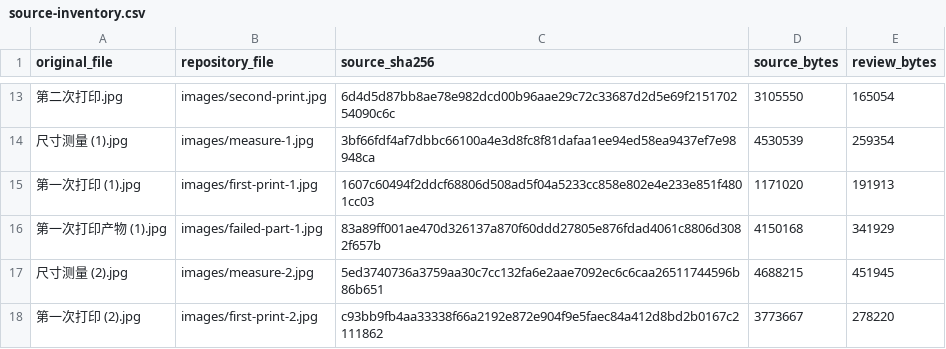
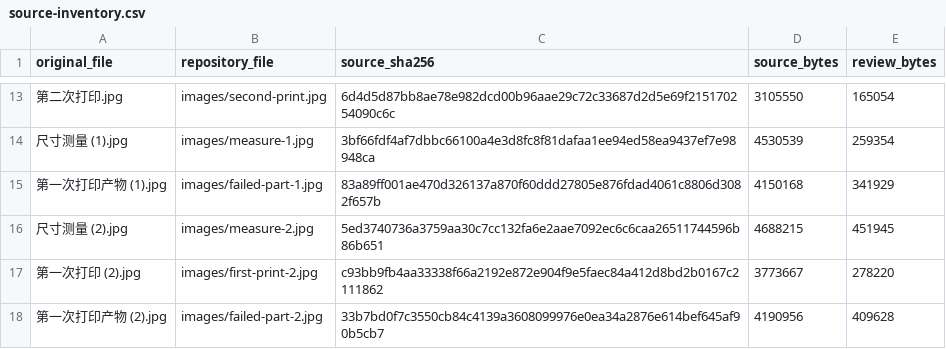
Before and after one commit to Hunhung/htam-2026, a CSV file: assignments/assignment-02/source-inventory.csv, drawn as a sheet; only a part is shown, gaps mark what is left out; the shorter side is filled out with more unchanged rows; the diff names each change by its address in the sheet, - before the commit and + after, or states it on an @@ line.

Commit message:
Remove first printing photo from assignment 02

```diff
--- a/assignments/assignment-02/source-inventory.csv
+++ b/assignments/assignment-02/source-inventory.csv
-row 15: 第一次打印 (1).jpg | images/first-print-1.jpg | 1607c60494f2ddcf68806d508ad5f04a5233cc858e802e4e233e851f4801cc03 | 1171020 | 191913
```
Also changed, not shown: 4 other files.
